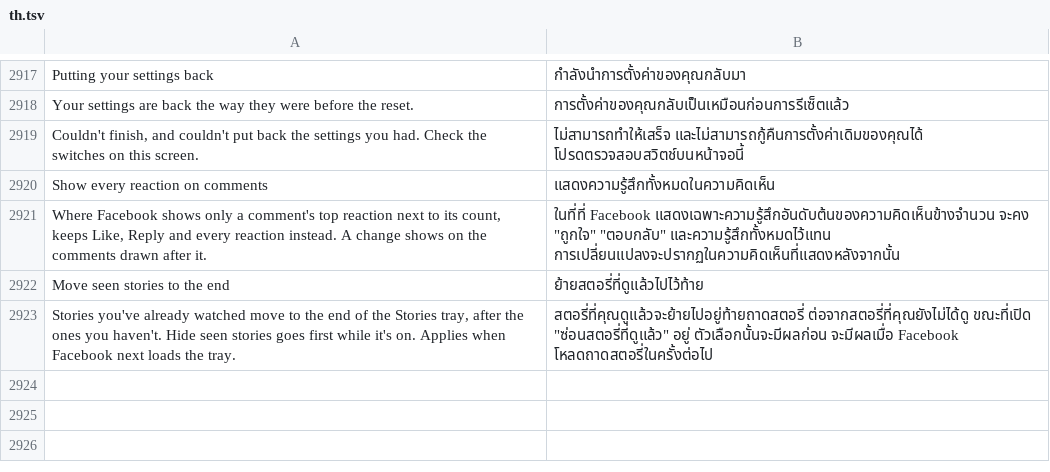
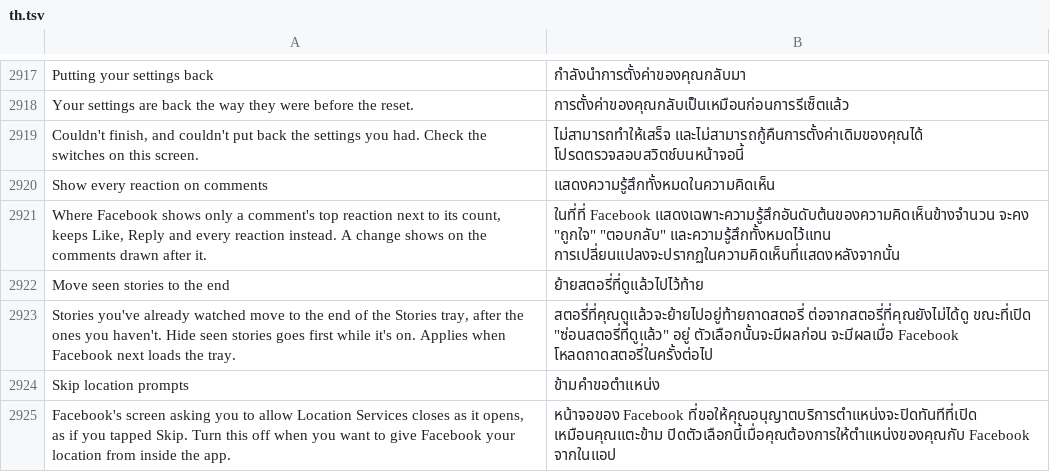
Before and after one commit to SysAdminDoc/HushFacebook, a TSV file: extensions/shared/library/src/main/l10n/th.tsv, drawn as a sheet; only a part is shown, gaps mark what is left out; the diff names each change by its address in the sheet, - before the commit and + after, or states it on an @@ line.

Commit message:
Close Facebook's location pre-prompt screen as if Skip was tapped
Facebook shows a full-screen "allow Location Services" page with Skip
and Continue as a server-driven first-run step, and some users see it
on every fresh install. The new Skip location prompts patch (Privacy,
on by default) hooks DeviceLocationSettingsOptInActivity right after
its onActivityCreate calls the parent's and closes it through the
base class's own skip path, so Facebook records a normal Skip.

The switch is in Settings, backup, the family list, quick setup keys,
the status summary and the Privacy page, with l10n rows for all ten
languages. LocationPromptsTest and LocationPromptsFixtureTest fail
without the hook and the skip answer.

Refs #498

```diff
--- a/extensions/shared/library/src/main/l10n/th.tsv
+++ b/extensions/shared/library/src/main/l10n/th.tsv
+row 2924: Skip location prompts | ข้ามคำขอตำแหน่ง
+row 2925: Facebook's screen asking you to allow Location Services closes as it opens, as if you tapped Skip. Turn this off when you want to give Facebook your location from inside the app. | หน้าจอของ Facebook ที่ขอให้คุณอนุญาตบริการตำแหน่งจะปิดทันทีที่เปิด เหมือนคุณแตะข้าม ปิดตัวเลือกนี้เมื่อคุณต้องการให้ตำแหน่งของคุณกับ Facebook จากในแอป
```
Also changed, not shown: extensions/shared/library/src/main/l10n/de.tsv, extensions/shared/library/src/main/l10n/pt-rBR.tsv, 36 other files.
